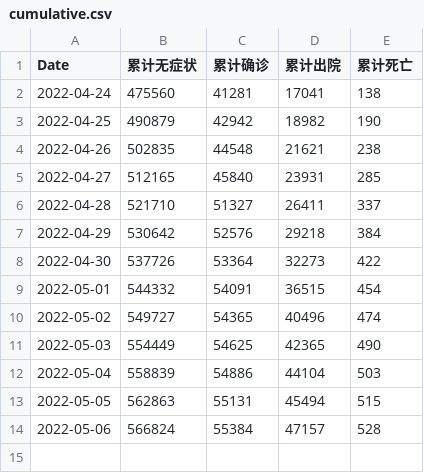
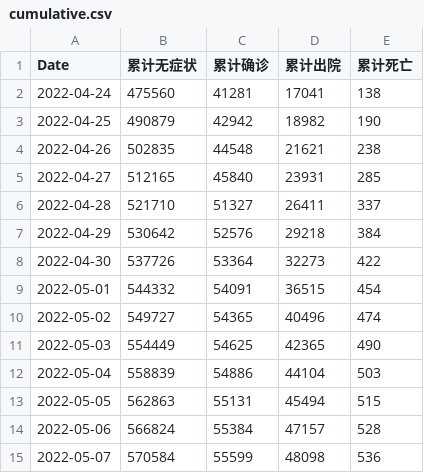
Before and after one commit to Bai-Yu-Lan/SH-COVID19, a CSV file: source/data/CaseInfo/cumulative.csv, drawn as a sheet; the diff names each change by its address in the sheet, - before the commit and + after, or states it on an @@ line.

```diff
--- a/source/data/CaseInfo/cumulative.csv
+++ b/source/data/CaseInfo/cumulative.csv
+row 15: 2022-05-07 | 570584 | 55599 | 48098 | 536
```
Also changed, not shown: source/data/CaseInfo/Shanghai_region_data_T.csv, source/data/CaseInfo/medical_resource.csv, 1 other file.
